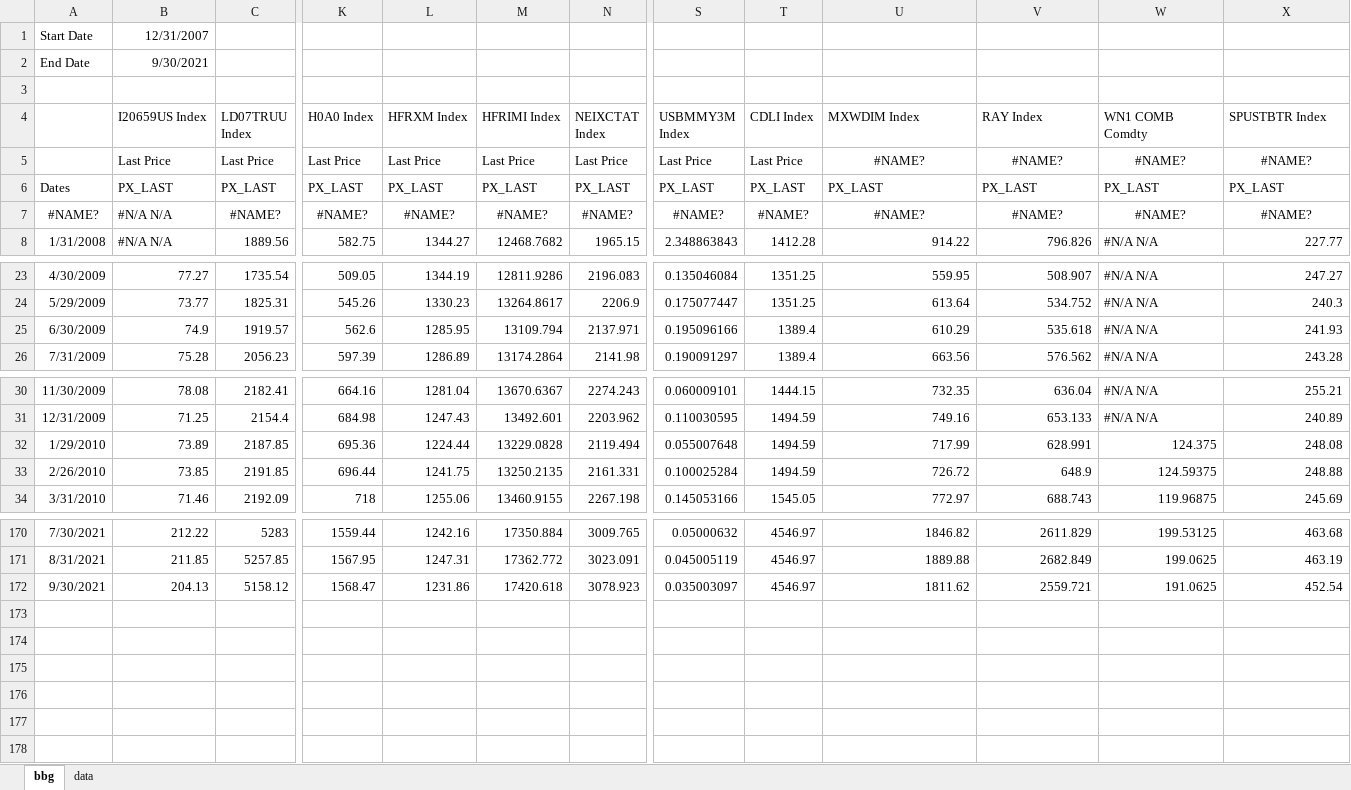
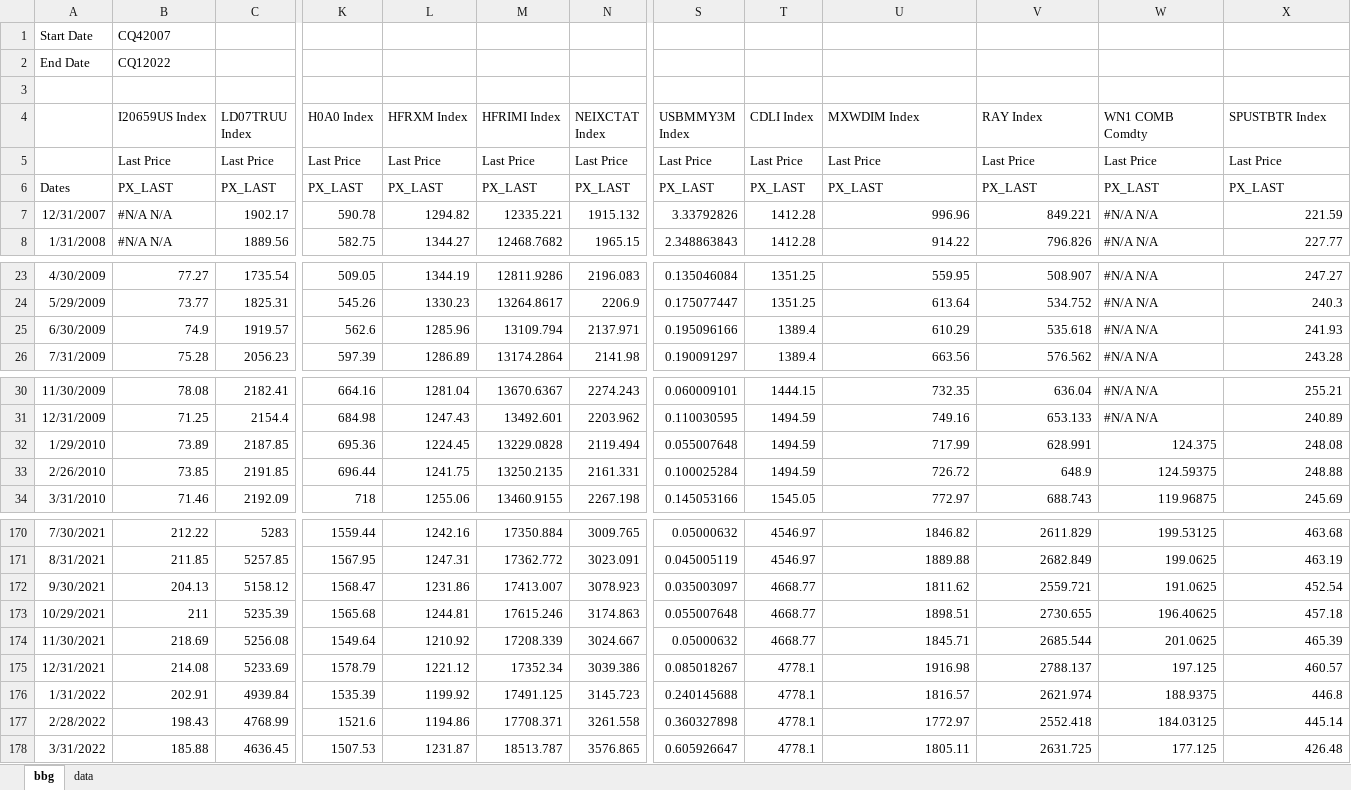
Before and after one commit to pforjoe/SAA, an Excel workbook: data/index_data.xlsx, sheet bbg, drawn as a sheet; only a part is shown, gaps mark what is left out; values as stored, in another font and other column widths than the file's, no borders; removed rows and columns are numbered as before the commit, all else as after; rows hold the shown columns only; the diff covers the shown part only; the diff names each change by its address in the sheet, - before the commit and + after, or states it on an @@ line.

Commit message:
Update index_data.xlsx

```diff
--- a/data/index_data.xlsx (sheet bbg)
+++ b/data/index_data.xlsx (sheet bbg)
-B1 (I20659US Index): 12/31/2007
+B1 (I20659US Index): CQ42007
-B2 (I20659US Index): 9/30/2021
+B2 (I20659US Index): CQ12022
-U5 (MXWDIM Index): #NAME?
+U5 (MXWDIM Index): Last Price
-U5:X5 alignment: center
+U5:X5 alignment: left
-V5 (RAY Index): #NAME?
+V5 (RAY Index): Last Price
-W5 (WN1 COMB Comdty): #NAME?
+W5 (WN1 COMB Comdty): Last Price
-X5 (SPUSTBTR Index): #NAME?
+X5 (SPUSTBTR Index): Last Price
-row 7: #NAME? | #N/A N/A | #NAME? | #NAME? | #NAME? | #NAME? | #NAME? | #NAME? | #NAME? | #NAME? | #NAME? | #NAME? | #NAME?
+row 7: 12/31/2007 | #N/A N/A | 1902.17 | 590.78 | 1294.82 | 12335.221 | 1915.132 | 3.33792826 | 1412.28 | 996.96 | 849.221 | #N/A N/A | 221.59
-L25 (HFRXM Index): 1285.95
+L25 (HFRXM Index): 1285.96
-L32 (HFRXM Index): 1224.44
+L32 (HFRXM Index): 1224.45
-M172 (HFRIMI Index): 17420.618
+M172 (HFRIMI Index): 17413.007
-T172 (CDLI Index): 4546.97
+T172 (CDLI Index): 4668.77
+row 173: 10/29/2021 | 211 | 5235.39 | 1565.68 | 1244.81 | 17615.246 | 3174.863 | 0.055007648 | 4668.77 | 1898.51 | 2730.655 | 196.40625 | 457.18
+row 174: 11/30/2021 | 218.69 | 5256.08 | 1549.64 | 1210.92 | 17208.339 | 3024.667 | 0.05000632 | 4668.77 | 1845.71 | 2685.544 | 201.0625 | 465.39
+row 175: 12/31/2021 | 214.08 | 5233.69 | 1578.79 | 1221.12 | 17352.34 | 3039.386 | 0.085018267 | 4778.1 | 1916.98 | 2788.137 | 197.125 | 460.57
+row 176: 1/31/2022 | 202.91 | 4939.84 | 1535.39 | 1199.92 | 17491.125 | 3145.723 | 0.240145688 | 4778.1 | 1816.57 | 2621.974 | 188.9375 | 446.8
+row 177: 2/28/2022 | 198.43 | 4768.99 | 1521.6 | 1194.86 | 17708.371 | 3261.558 | 0.360327898 | 4778.1 | 1772.97 | 2552.418 | 184.03125 | 445.14
+row 178: 3/31/2022 | 185.88 | 4636.45 | 1507.53 | 1231.87 | 18513.787 | 3576.865 | 0.605926647 | 4778.1 | 1805.11 | 2631.725 | 177.125 | 426.48
```
Also changed, not shown: 1 edited cell elsewhere in this sheet, sheet data.
